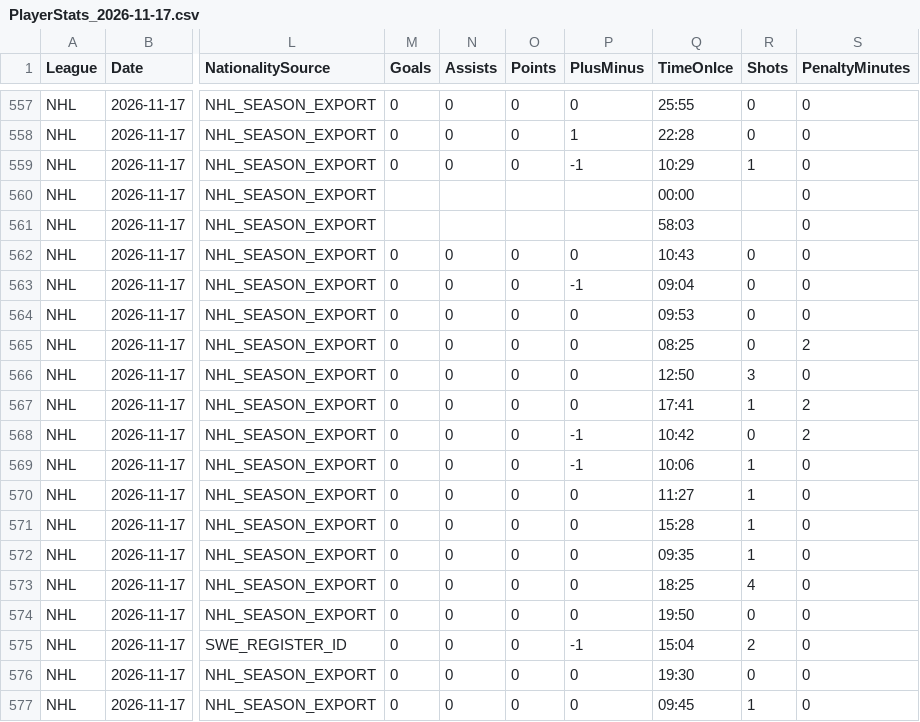
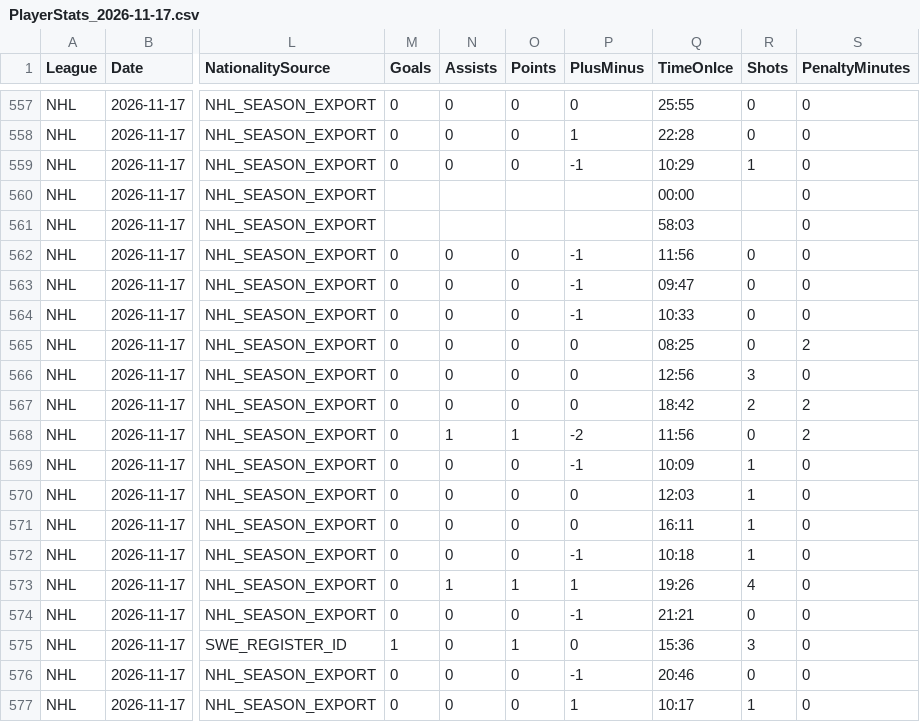
Before and after one commit to skaterbosse/hockey, a CSV file: statsByDate/data/playerstats/PlayerStats_2026-11-17.csv, drawn as a sheet; only a part is shown, gaps mark what is left out; the diff covers the shown part only; the diff names each change by its address in the sheet, - before the commit and + after, or states it on an @@ line.

```diff
--- a/statsByDate/data/playerstats/PlayerStats_2026-11-17.csv
+++ b/statsByDate/data/playerstats/PlayerStats_2026-11-17.csv
-P562 (PlusMinus): 0
+P562 (PlusMinus): -1
-Q562 (TimeOnIce): 10:43
+Q562 (TimeOnIce): 11:56
-Q563 (TimeOnIce): 09:04
+Q563 (TimeOnIce): 09:47
-P564 (PlusMinus): 0
+P564 (PlusMinus): -1
-Q564 (TimeOnIce): 09:53
+Q564 (TimeOnIce): 10:33
-Q566 (TimeOnIce): 12:50
+Q566 (TimeOnIce): 12:56
-Q567 (TimeOnIce): 17:41
+Q567 (TimeOnIce): 18:42
-R567 (Shots): 1
+R567 (Shots): 2
-N568 (Assists): 0
+N568 (Assists): 1
-O568 (Points): 0
+O568 (Points): 1
-P568 (PlusMinus): -1
+P568 (PlusMinus): -2
-Q568 (TimeOnIce): 10:42
+Q568 (TimeOnIce): 11:56
-Q569 (TimeOnIce): 10:06
+Q569 (TimeOnIce): 10:09
-Q570 (TimeOnIce): 11:27
+Q570 (TimeOnIce): 12:03
-Q571 (TimeOnIce): 15:28
+Q571 (TimeOnIce): 16:11
-P572 (PlusMinus): 0
+P572 (PlusMinus): -1
-Q572 (TimeOnIce): 09:35
+Q572 (TimeOnIce): 10:18
-N573 (Assists): 0
+N573 (Assists): 1
-O573 (Points): 0
+O573 (Points): 1
-P573 (PlusMinus): 0
+P573 (PlusMinus): 1
-Q573 (TimeOnIce): 18:25
+Q573 (TimeOnIce): 19:26
-P574 (PlusMinus): 0
+P574 (PlusMinus): -1
-Q574 (TimeOnIce): 19:50
+Q574 (TimeOnIce): 21:21
-M575 (Goals): 0
+M575 (Goals): 1
-O575 (Points): 0
+O575 (Points): 1
-P575 (PlusMinus): -1
+P575 (PlusMinus): 0
-Q575 (TimeOnIce): 15:04
+Q575 (TimeOnIce): 15:36
-R575 (Shots): 2
+R575 (Shots): 3
-P576 (PlusMinus): 0
+P576 (PlusMinus): -1
-Q576 (TimeOnIce): 19:30
+Q576 (TimeOnIce): 20:46
-P577 (PlusMinus): 0
+P577 (PlusMinus): 1
-Q577 (TimeOnIce): 09:45
+Q577 (TimeOnIce): 10:17
```
Also changed, not shown: 93 edited cells elsewhere in this file, statsByDate/data/games/Games_2026-11-17.csv, statsByDate/data/playerstats/Goals_2026-11-17.csv, 7 other files.
